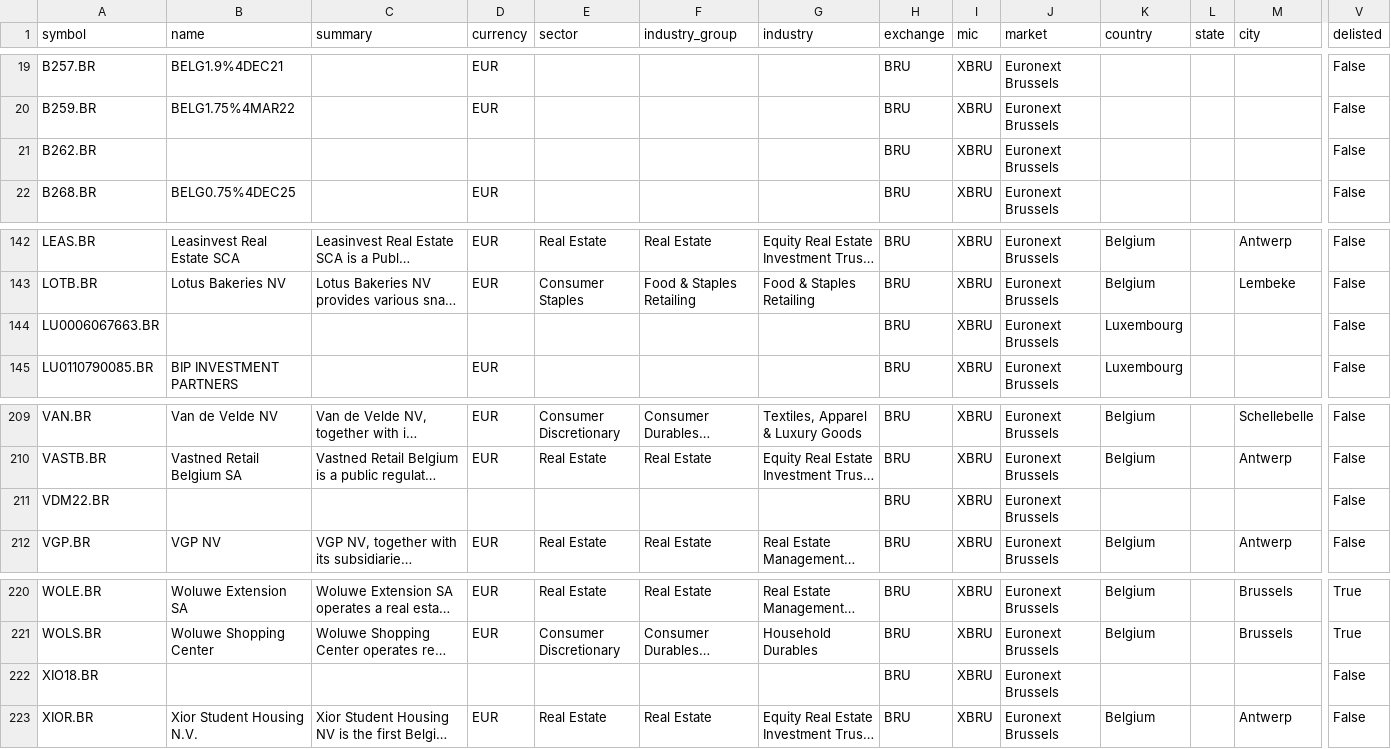
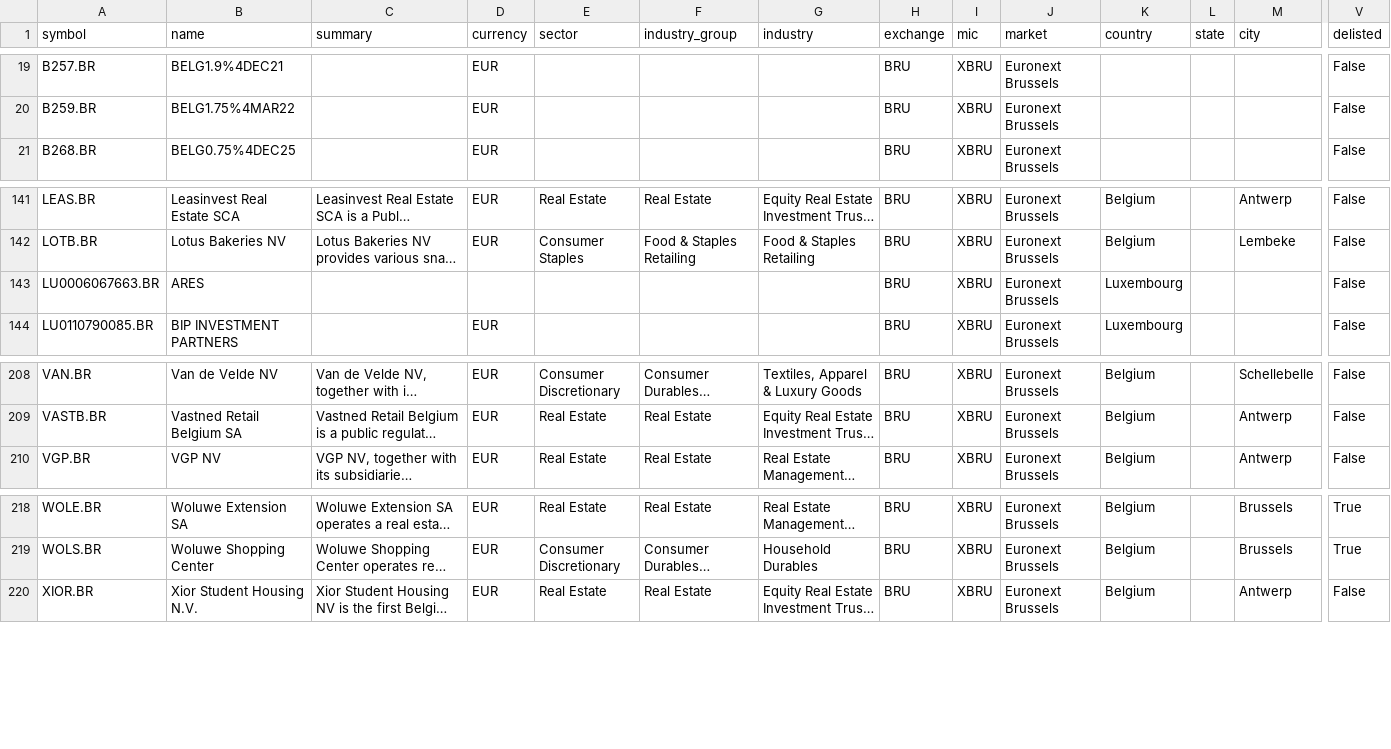
Before and after one commit to JerBouma/FinanceDatabase, a CSV file: database/equities/BRU.csv, drawn as a sheet; only a part is shown, gaps mark what is left out; long unchanged cells end in …; removed rows and columns are numbered as before the commit, all else as after; rows hold the shown columns only; the diff names each change by its address in the sheet, - before the commit and + after, or states it on an @@ line.

```diff
--- a/database/equities/BRU.csv
+++ b/database/equities/BRU.csv
-row 21: B262.BR |  |  |  |  |  |  | BRU | XBRU | Euronext Brussels |  |  |  | False
-B143 (name): (empty)
+B143 (name): ARES
-row 211: VDM22.BR |  |  |  |  |  |  | BRU | XBRU | Euronext Brussels |  |  |  | False
-row 222: XIO18.BR |  |  |  |  |  |  | BRU | XBRU | Euronext Brussels |  |  |  | False
```
Also changed, not shown: database/equities/AQS.csv, database/equities/CNQ.csv, 47 other files.
